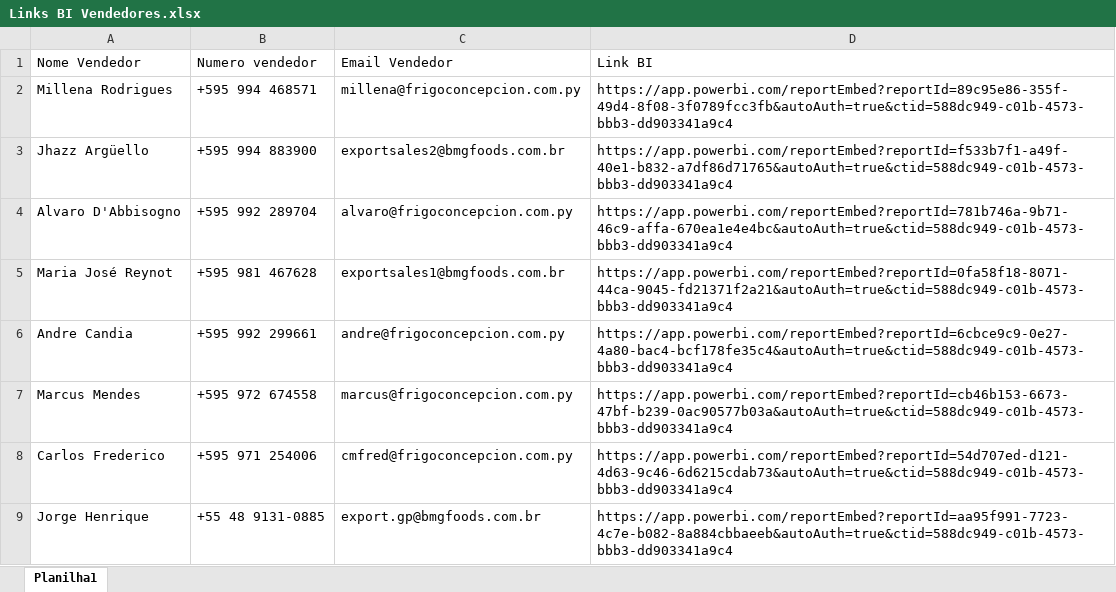
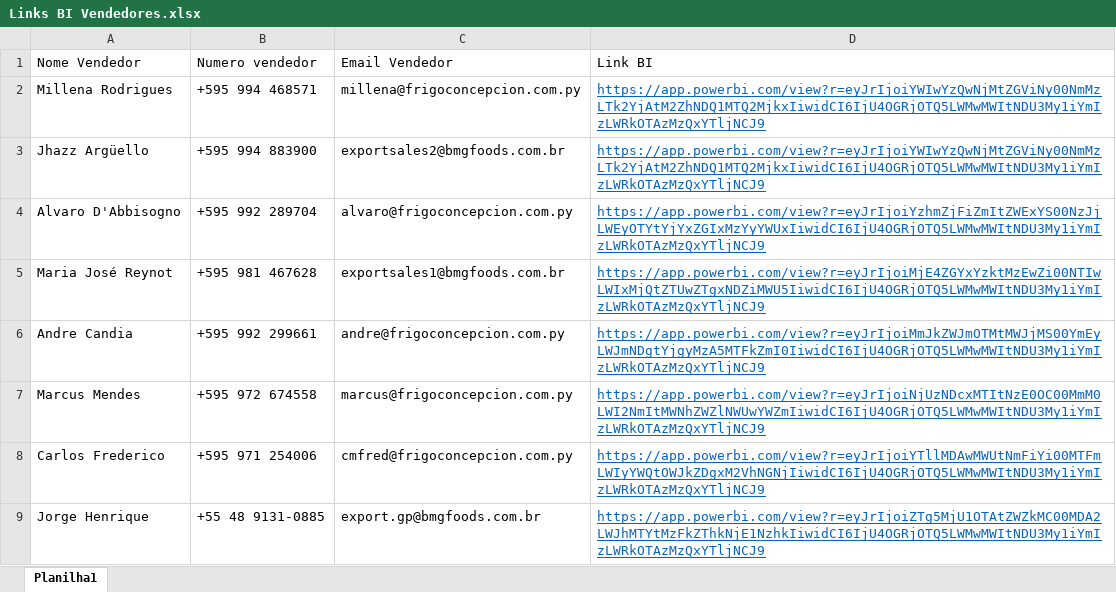
Before and after one commit to Dev-RodriguesRenan/SenderFilesExcel, an Excel workbook: data/Links BI Vendedores.xlsx, sheet Planilha1, drawn as a sheet; values as stored, in another font and other column widths than the file's, no borders; the diff names each change by its address in the sheet, - before the commit and + after, or states it on an @@ line.

Commit message:
fix: agendamento friday e new xlsx

```diff
--- a/data/Links BI Vendedores.xlsx (sheet Planilha1)
+++ b/data/Links BI Vendedores.xlsx (sheet Planilha1)
-D2 (Link BI): https://app.powerbi.com/reportEmbed?reportId=89c95e86-355f-49d4-8f08-3f0789fcc3fb&autoAuth=true&ctid=588dc949-c01b-4573-bbb3-dd903341a9c4
+D2 (Link BI): https://app.powerbi.com/view?r=eyJrIjoiYWIwYzQwNjMtZGViNy00NmMzLTk2YjAtM2ZhNDQ1MTQ2MjkxIiwidCI6IjU4OGRjOTQ5LWMwMWItNDU3My1iYmIzLWRkOTAzMzQxYTljNCJ9
@@ D2:D9 underline: off → on, text colour: black → #0563C1 @@
-D3 (Link BI): https://app.powerbi.com/reportEmbed?reportId=f533b7f1-a49f-40e1-b832-a7df86d71765&autoAuth=true&ctid=588dc949-c01b-4573-bbb3-dd903341a9c4
+D3 (Link BI): https://app.powerbi.com/view?r=eyJrIjoiYWIwYzQwNjMtZGViNy00NmMzLTk2YjAtM2ZhNDQ1MTQ2MjkxIiwidCI6IjU4OGRjOTQ5LWMwMWItNDU3My1iYmIzLWRkOTAzMzQxYTljNCJ9
-D4 (Link BI): https://app.powerbi.com/reportEmbed?reportId=781b746a-9b71-46c9-affa-670ea1e4e4bc&autoAuth=true&ctid=588dc949-c01b-4573-bbb3-dd903341a9c4
+D4 (Link BI): https://app.powerbi.com/view?r=eyJrIjoiYzhmZjFiZmItZWExYS00NzJjLWEyOTYtYjYxZGIxMzYyYWUxIiwidCI6IjU4OGRjOTQ5LWMwMWItNDU3My1iYmIzLWRkOTAzMzQxYTljNCJ9
-D5 (Link BI): https://app.powerbi.com/reportEmbed?reportId=0fa58f18-8071-44ca-9045-fd21371f2a21&autoAuth=true&ctid=588dc949-c01b-4573-bbb3-dd903341a9c4
+D5 (Link BI): https://app.powerbi.com/view?r=eyJrIjoiMjE4ZGYxYzktMzEwZi00NTIwLWIxMjQtZTUwZTgxNDZiMWU5IiwidCI6IjU4OGRjOTQ5LWMwMWItNDU3My1iYmIzLWRkOTAzMzQxYTljNCJ9
-D6 (Link BI): https://app.powerbi.com/reportEmbed?reportId=6cbce9c9-0e27-4a80-bac4-bcf178fe35c4&autoAuth=true&ctid=588dc949-c01b-4573-bbb3-dd903341a9c4
+D6 (Link BI): https://app.powerbi.com/view?r=eyJrIjoiMmJkZWJmOTMtMWJjMS00YmEyLWJmNDgtYjgyMzA5MTFkZmI0IiwidCI6IjU4OGRjOTQ5LWMwMWItNDU3My1iYmIzLWRkOTAzMzQxYTljNCJ9
-D7 (Link BI): https://app.powerbi.com/reportEmbed?reportId=cb46b153-6673-47bf-b239-0ac90577b03a&autoAuth=true&ctid=588dc949-c01b-4573-bbb3-dd903341a9c4
+D7 (Link BI): https://app.powerbi.com/view?r=eyJrIjoiNjUzNDcxMTItNzE0OC00MmM0LWI2NmItMWNhZWZlNWUwYWZmIiwidCI6IjU4OGRjOTQ5LWMwMWItNDU3My1iYmIzLWRkOTAzMzQxYTljNCJ9
-D8 (Link BI): https://app.powerbi.com/reportEmbed?reportId=54d707ed-d121-4d63-9c46-6d6215cdab73&autoAuth=true&ctid=588dc949-c01b-4573-bbb3-dd903341a9c4
+D8 (Link BI): https://app.powerbi.com/view?r=eyJrIjoiYTllMDAwMWUtNmFiYi00MTFmLWIyYWQtOWJkZDgxM2VhNGNjIiwidCI6IjU4OGRjOTQ5LWMwMWItNDU3My1iYmIzLWRkOTAzMzQxYTljNCJ9
-D9 (Link BI): https://app.powerbi.com/reportEmbed?reportId=aa95f991-7723-4c7e-b082-8a884cbbaeeb&autoAuth=true&ctid=588dc949-c01b-4573-bbb3-dd903341a9c4
+D9 (Link BI): https://app.powerbi.com/view?r=eyJrIjoiZTg5MjU1OTAtZWZkMC00MDA2LWJhMTYtMzFkZThkNjE1NzhkIiwidCI6IjU4OGRjOTQ5LWMwMWItNDU3My1iYmIzLWRkOTAzMzQxYTljNCJ9
```
Also changed, not shown: 1 other file.
